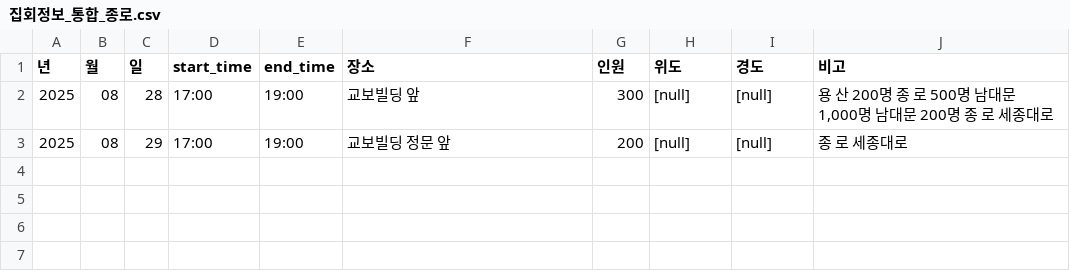
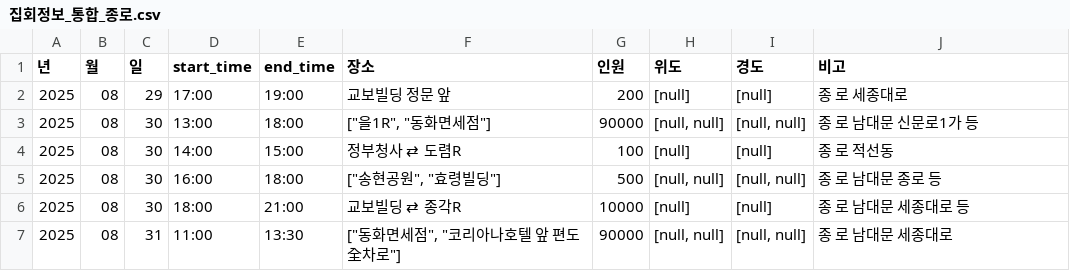
Before and after one commit to MinhaKim02/protest-crawling-database, a CSV file: data/집회정보_통합_종로.csv, drawn as a sheet.

```diff
--- a/data/집회정보_통합_종로.csv
+++ b/data/집회정보_통합_종로.csv
@@ -1,3 +1,7 @@
 년,월,일,start_time,end_time,장소,인원,위도,경도,비고
-2025,08,28,17:00,19:00,교보빌딩 앞,300,[null],[null],"용 산 200명 종 로 500명 남대문 1,000명 남대문 200명 종 로 세종대로"
 2025,08,29,17:00,19:00,교보빌딩 정문 앞,200,[null],[null],종 로 세종대로
+2025,08,30,13:00,18:00,"[""을1R"", ""동화면세점""]",90000,"[null, null]","[null, null]",종 로 남대문 신문로1가 등
+2025,08,30,14:00,15:00,정부청사 ⇄ 도렴R,100,[null],[null],종 로 적선동
+2025,08,30,16:00,18:00,"[""송현공원"", ""효령빌딩""]",500,"[null, null]","[null, null]",종 로 남대문 종로 등
+2025,08,30,18:00,21:00,교보빌딩 ⇄ 종각R,10000,[null],[null],종 로 남대문 세종대로 등
+2025,08,31,11:00,13:30,"[""동화면세점"", ""코리아나호텔 앞 편도 全차로""]",90000,"[null, null]","[null, null]",종 로 남대문 세종대로
```
Also changed, not shown: data/집회정보_통합.csv.
